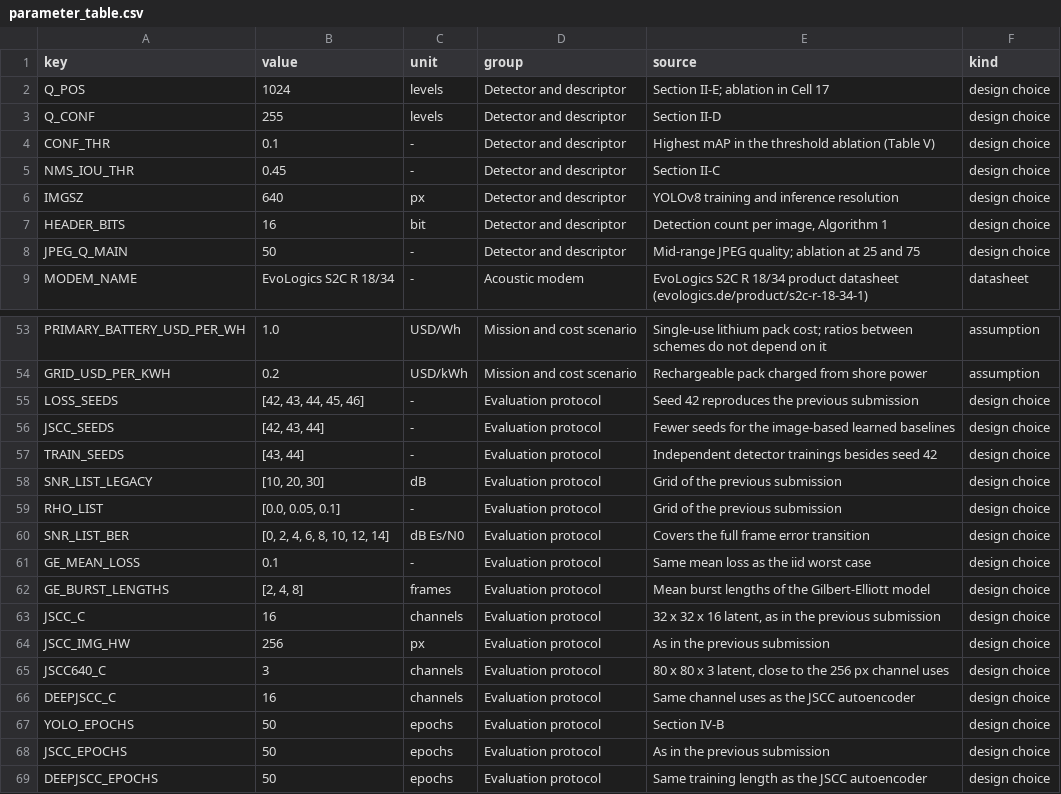
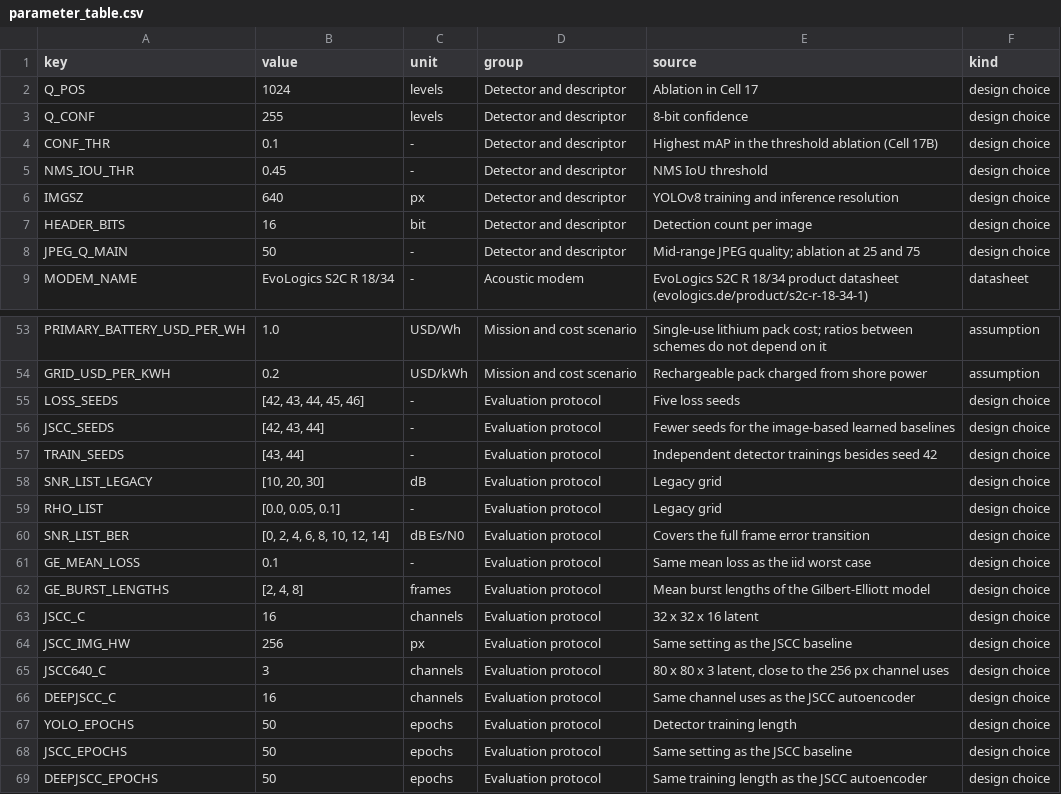
Before and after one commit to Sarwatirum14/auv-onboard-detection, a CSV file: results/session_A/rev4_release/parameter_table.csv, drawn as a sheet; only a part is shown, gaps mark what is left out; the diff covers the shown part only.

```diff
--- a/results/session_A/rev4_release/parameter_table.csv
+++ b/results/session_A/rev4_release/parameter_table.csv
@@ -1,8 +1,8 @@
 key,value,unit,group,source,kind
-Q_POS,1024,levels,Detector and descriptor,Section II-E; ablation in Cell 17,design choice
-Q_CONF,255,levels,Detector and descriptor,Section II-D,design choice
-CONF_THR,0.1,-,Detector and descriptor,Highest mAP in the threshold ablation (Table V),design choice
-NMS_IOU_THR,0.45,-,Detector and descriptor,Section II-C,design choice
+Q_POS,1024,levels,Detector and descriptor,Ablation in Cell 17,design choice
+Q_CONF,255,levels,Detector and descriptor,8-bit confidence,design choice
+CONF_THR,0.1,-,Detector and descriptor,Highest mAP in the threshold ablation (Cell 17B),design choice
+NMS_IOU_THR,0.45,-,Detector and descriptor,NMS IoU threshold,design choice
 IMGSZ,640,px,Detector and descriptor,YOLOv8 training and inference resolution,design choice
-HEADER_BITS,16,bit,Detector and descriptor,"Detection count per image, Algorithm 1",design choice
+HEADER_BITS,16,bit,Detector and descriptor,"Detection count per image",design choice
 JPEG_Q_MAIN,50,-,Detector and descriptor,Mid-range JPEG quality; ablation at 25 and 75,design choice
@@ -54,7 +54,7 @@ PRIMARY_BATTERY_USD_PER_WH,1.0,USD/Wh,Mission and cost scenario,Single-use lithi
 GRID_USD_PER_KWH,0.2,USD/kWh,Mission and cost scenario,Rechargeable pack charged from shore power,assumption
-LOSS_SEEDS,"[42, 43, 44, 45, 46]",-,Evaluation protocol,Seed 42 reproduces the previous submission,design choice
+LOSS_SEEDS,"[42, 43, 44, 45, 46]",-,Evaluation protocol,Five loss seeds,design choice
 JSCC_SEEDS,"[42, 43, 44]",-,Evaluation protocol,Fewer seeds for the image-based learned baselines,design choice
 TRAIN_SEEDS,"[43, 44]",-,Evaluation protocol,Independent detector trainings besides seed 42,design choice
-SNR_LIST_LEGACY,"[10, 20, 30]",dB,Evaluation protocol,Grid of the previous submission,design choice
-RHO_LIST,"[0.0, 0.05, 0.1]",-,Evaluation protocol,Grid of the previous submission,design choice
+SNR_LIST_LEGACY,"[10, 20, 30]",dB,Evaluation protocol,Legacy grid,design choice
+RHO_LIST,"[0.0, 0.05, 0.1]",-,Evaluation protocol,Legacy grid,design choice
 SNR_LIST_BER,"[0, 2, 4, 6, 8, 10, 12, 14]",dB Es/N0,Evaluation protocol,Covers the full frame error transition,design choice
@@ -62,8 +62,8 @@ GE_MEAN_LOSS,0.1,-,Evaluation protocol,Same mean loss as the iid worst case,desi
 GE_BURST_LENGTHS,"[2, 4, 8]",frames,Evaluation protocol,Mean burst lengths of the Gilbert-Elliott model,design choice
-JSCC_C,16,channels,Evaluation protocol,"32 x 32 x 16 latent, as in the previous submission",design choice
-JSCC_IMG_HW,256,px,Evaluation protocol,As in the previous submission,design choice
+JSCC_C,16,channels,Evaluation protocol,"32 x 32 x 16 latent",design choice
+JSCC_IMG_HW,256,px,Evaluation protocol,Same setting as the JSCC baseline,design choice
 JSCC640_C,3,channels,Evaluation protocol,"80 x 80 x 3 latent, close to the 256 px channel uses",design choice
 DEEPJSCC_C,16,channels,Evaluation protocol,Same channel uses as the JSCC autoencoder,design choice
-YOLO_EPOCHS,50,epochs,Evaluation protocol,Section IV-B,design choice
-JSCC_EPOCHS,50,epochs,Evaluation protocol,As in the previous submission,design choice
+YOLO_EPOCHS,50,epochs,Evaluation protocol,Detector training length,design choice
+JSCC_EPOCHS,50,epochs,Evaluation protocol,Same setting as the JSCC baseline,design choice
 DEEPJSCC_EPOCHS,50,epochs,Evaluation protocol,Same training length as the JSCC autoencoder,design choice
```
Also changed, not shown: 4 edited cells elsewhere in this file, results/session_BC/rev4_release_session_BC/parameter_table.csv, results/session_Q/rev4_release_session_Q/parameter_table.csv, 9 other files.
